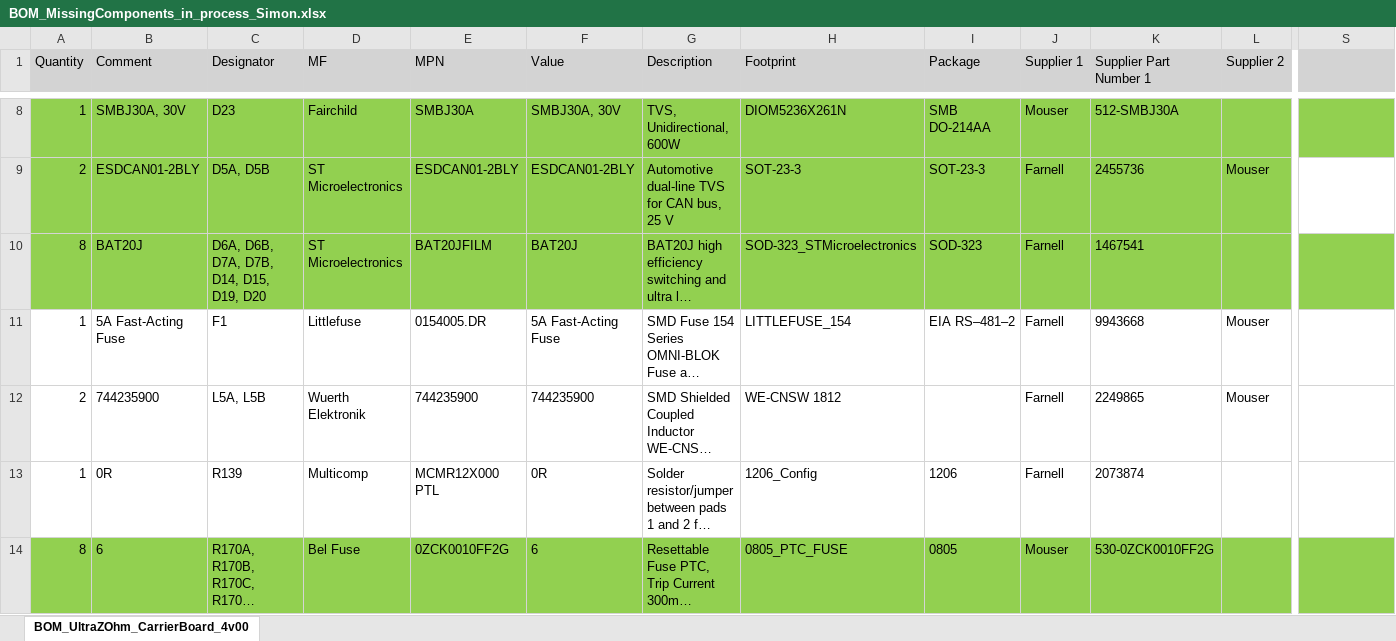
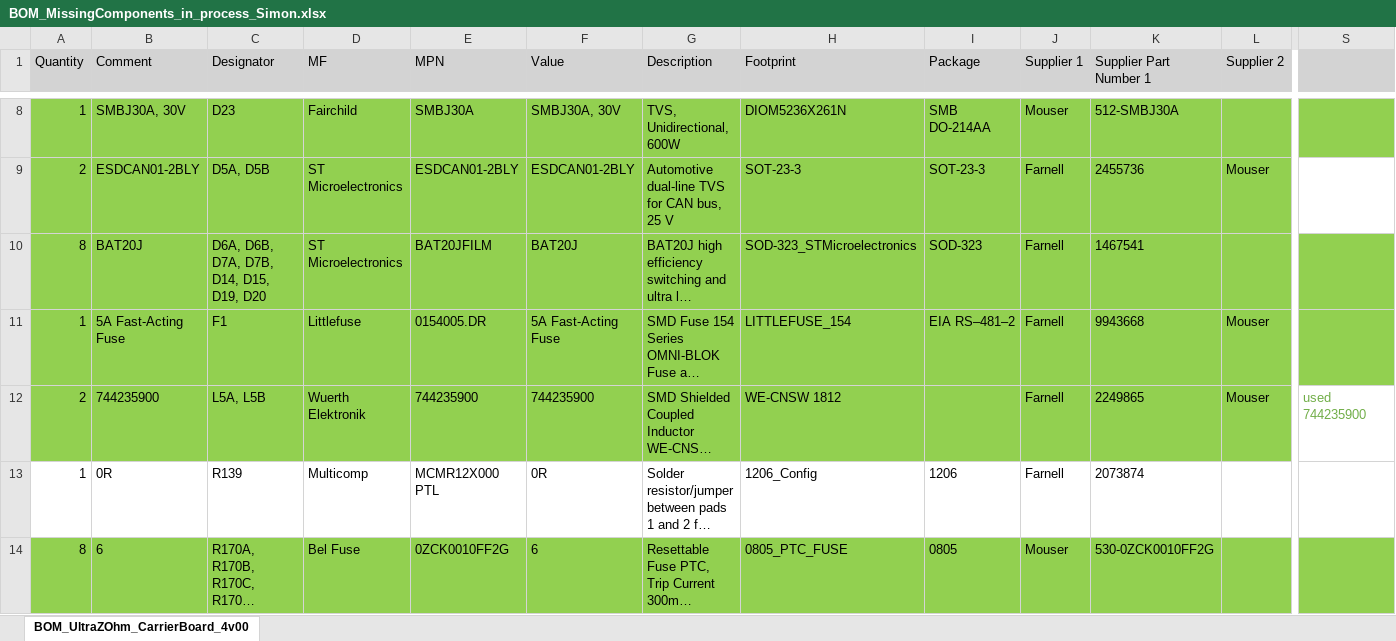
Before and after one commit to ultrazohm/uz_carrierboard, an Excel workbook: Using Trenz Library/BOM_MissingComponents_in_process_Simon.xlsx, sheet BOM_UltraZOhm_CarrierBoard_4v00, drawn as a sheet; only a part is shown, gaps mark what is left out; long unchanged cells end in …; values as stored, in another font and other column widths than the file's, no borders; the diff covers the shown part only; the diff names each change by its address in the sheet, - before the commit and + after, or states it on an @@ line.

```diff
--- a/Using Trenz Library/BOM_MissingComponents_in_process_Simon.xlsx (sheet BOM_UltraZOhm_CarrierBoard_4v00)
+++ b/Using Trenz Library/BOM_MissingComponents_in_process_Simon.xlsx (sheet BOM_UltraZOhm_CarrierBoard_4v00)
-A11:S11 fill: none
+A11:S11 fill: #92D050
-A12:L12 fill: none
+A12:L12 fill: #92D050
-S12: (empty)
+S12: used 744235900
```
Also changed, not shown: cell formats elsewhere in this sheet, 4 other files.
